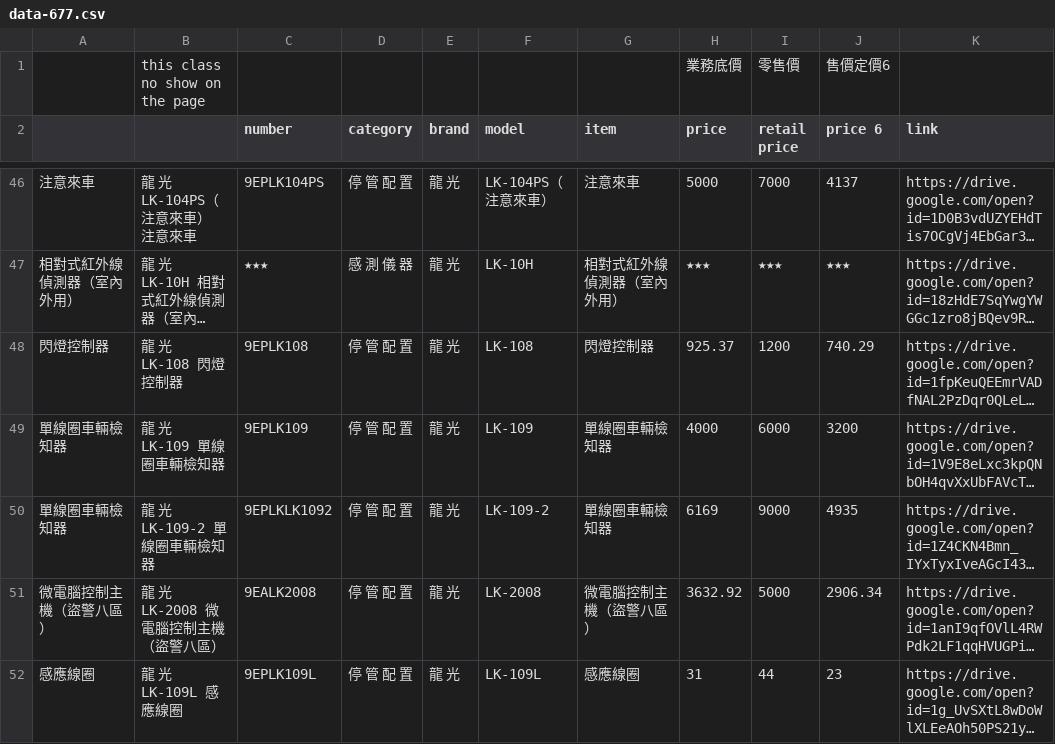
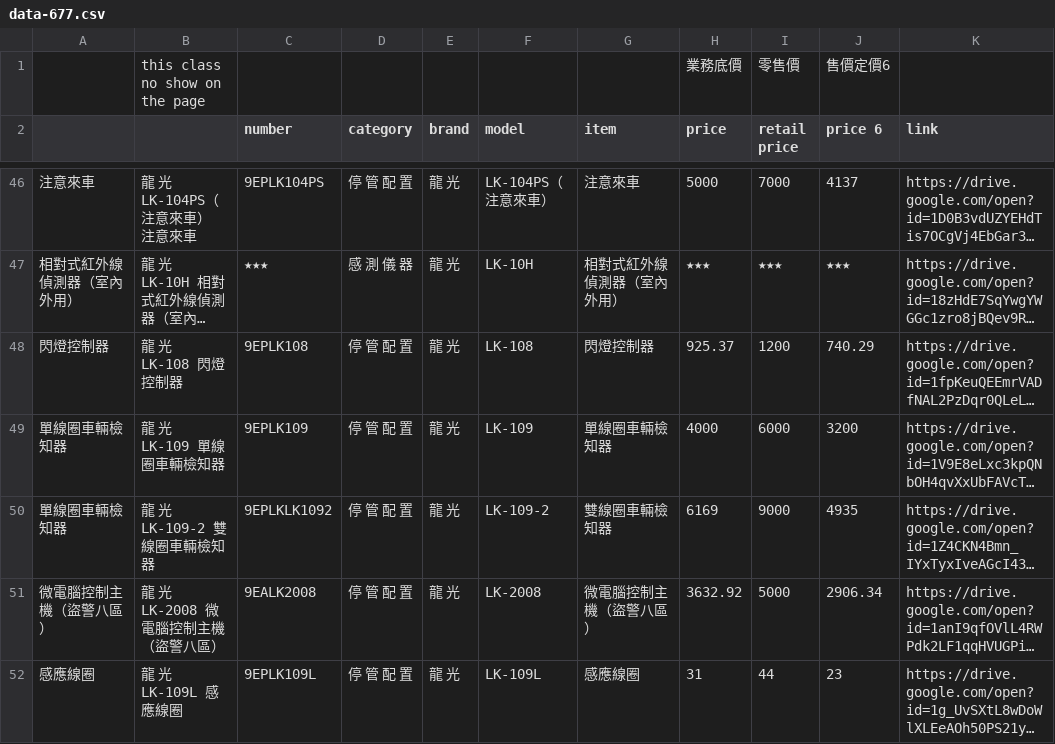
Before and after one commit to scarlett-b77/data-for-b77, a CSV file: data-677.csv, drawn as a sheet; only a part is shown, gaps mark what is left out; long unchanged cells end in …; the diff names each change by its address in the sheet, - before the commit and + after, or states it on an @@ line.

Commit message:
Auto update from Google Sheet - 2026/2/12 下午2:55:22

```diff
--- a/data-677.csv
+++ b/data-677.csv
-B50: 龍 光 LK-109-2 單線圈車輛檢知器
+B50: 龍 光 LK-109-2 雙線圈車輛檢知器
-G50 (item): 單線圈車輛檢知器
+G50 (item): 雙線圈車輛檢知器
```
